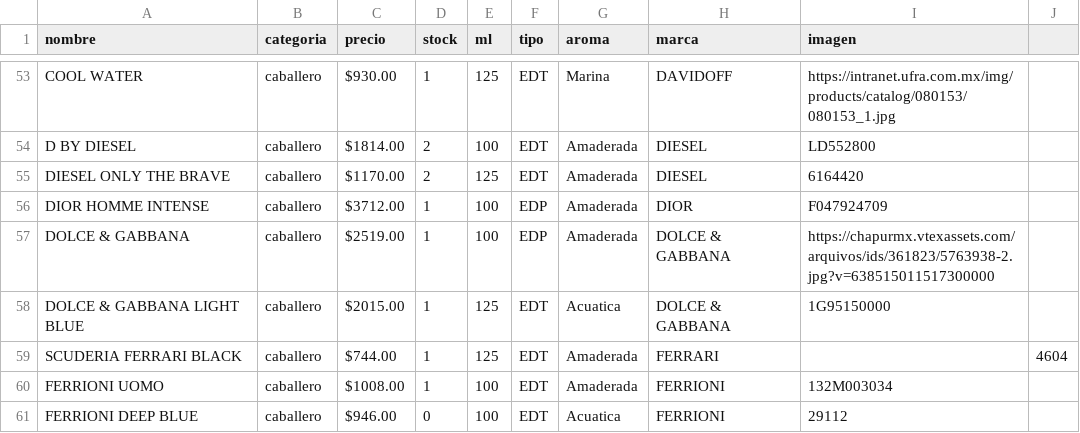
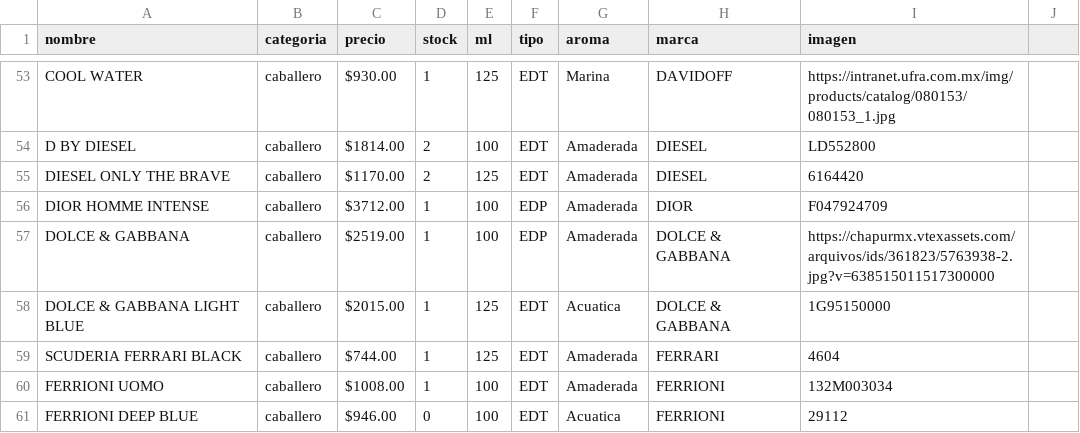
Before and after one commit to credilandia/credilandia.github.io, a CSV file: perfumes.csv, drawn as a sheet; only a part is shown, gaps mark what is left out.

Commit message:
Update perfumes.csv

```diff
--- a/perfumes.csv
+++ b/perfumes.csv
@@ -58,3 +58,3 @@ DOLCE & GABBANA,caballero," $2519.00 ",1,100,EDP,Amaderada,DOLCE & GABBANA,https
 DOLCE & GABBANA LIGHT BLUE,caballero," $2015.00 ",1,125,EDT,Acuatica,DOLCE & GABBANA,1G95150000
-SCUDERIA FERRARI BLACK,caballero," $744.00 ",1,125,EDT,Amaderada,FERRARI,,4604
+SCUDERIA FERRARI BLACK,caballero," $744.00 ",1,125,EDT,Amaderada,FERRARI,4604
 FERRIONI UOMO,caballero," $1008.00 ",1,100,EDT,Amaderada,FERRIONI,132M003034
```
